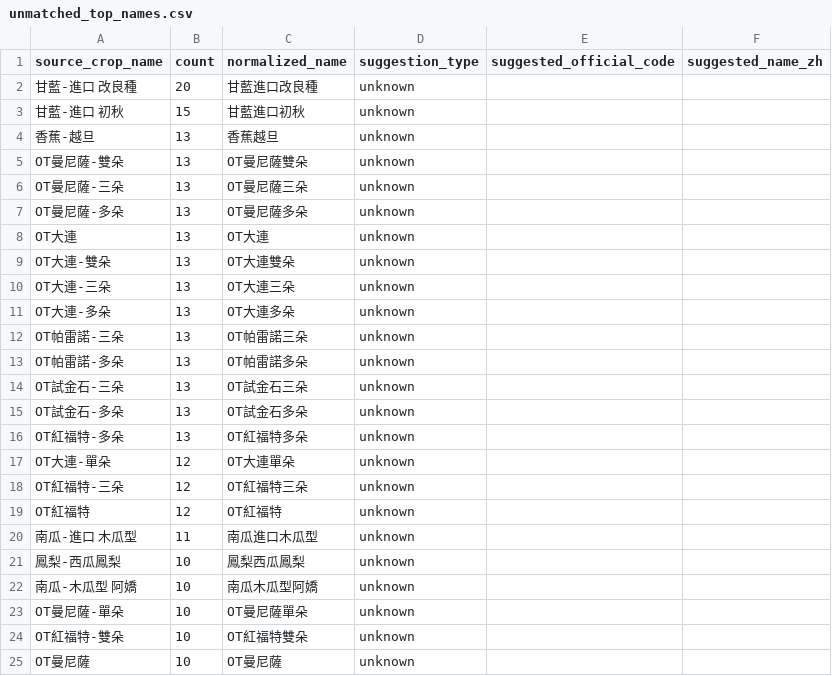
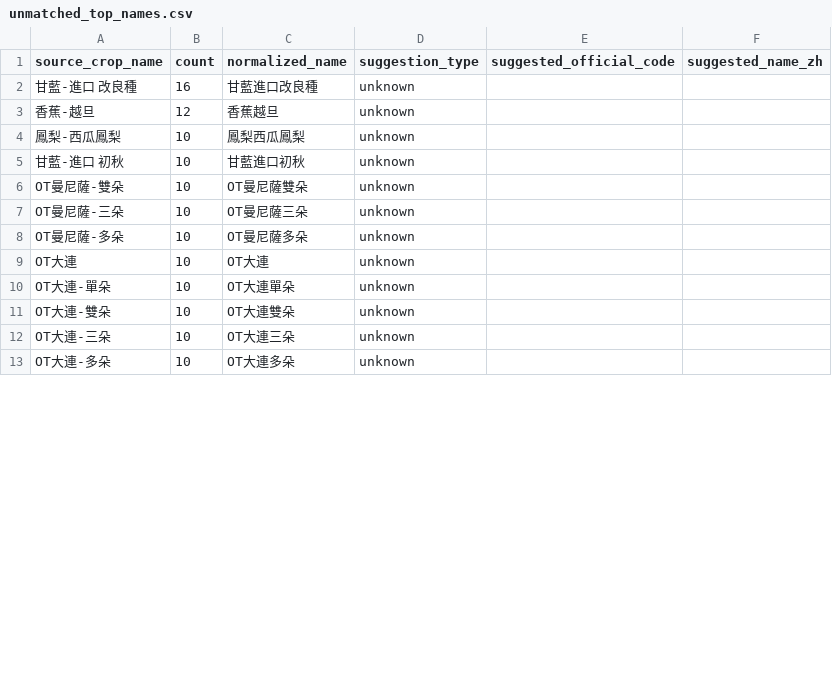
Before and after one commit to junborisproject0207-collab/vege-price-backend, a CSV file: output/unmatched_top_names.csv, drawn as a sheet; only a part is shown; the diff covers the shown part only.

```diff
--- a/output/unmatched_top_names.csv
+++ b/output/unmatched_top_names.csv
@@ -1,25 +1,13 @@
 source_crop_name,count,normalized_name,suggestion_type,suggested_official_code,suggested_name_zh
-甘藍-進口 改良種,20,甘藍進口改良種,unknown,,
-甘藍-進口 初秋,15,甘藍進口初秋,unknown,,
-香蕉-越旦,13,香蕉越旦,unknown,,
-OT曼尼薩-雙朵,13,OT曼尼薩雙朵,unknown,,
-OT曼尼薩-三朵,13,OT曼尼薩三朵,unknown,,
-OT曼尼薩-多朵,13,OT曼尼薩多朵,unknown,,
-OT大連,13,OT大連,unknown,,
-OT大連-雙朵,13,OT大連雙朵,unknown,,
-OT大連-三朵,13,OT大連三朵,unknown,,
-OT大連-多朵,13,OT大連多朵,unknown,,
-OT帕雷諾-三朵,13,OT帕雷諾三朵,unknown,,
-OT帕雷諾-多朵,13,OT帕雷諾多朵,unknown,,
-OT試金石-三朵,13,OT試金石三朵,unknown,,
-OT試金石-多朵,13,OT試金石多朵,unknown,,
-OT紅福特-多朵,13,OT紅福特多朵,unknown,,
-OT大連-單朵,12,OT大連單朵,unknown,,
-OT紅福特-三朵,12,OT紅福特三朵,unknown,,
-OT紅福特,12,OT紅福特,unknown,,
-南瓜-進口 木瓜型,11,南瓜進口木瓜型,unknown,,
+甘藍-進口 改良種,16,甘藍進口改良種,unknown,,
+香蕉-越旦,12,香蕉越旦,unknown,,
 鳳梨-西瓜鳳梨,10,鳳梨西瓜鳳梨,unknown,,
-南瓜-木瓜型 阿嬌,10,南瓜木瓜型阿嬌,unknown,,
-OT曼尼薩-單朵,10,OT曼尼薩單朵,unknown,,
-OT紅福特-雙朵,10,OT紅福特雙朵,unknown,,
-OT曼尼薩,10,OT曼尼薩,unknown,,
+甘藍-進口 初秋,10,甘藍進口初秋,unknown,,
+OT曼尼薩-雙朵,10,OT曼尼薩雙朵,unknown,,
+OT曼尼薩-三朵,10,OT曼尼薩三朵,unknown,,
+OT曼尼薩-多朵,10,OT曼尼薩多朵,unknown,,
+OT大連,10,OT大連,unknown,,
+OT大連-單朵,10,OT大連單朵,unknown,,
+OT大連-雙朵,10,OT大連雙朵,unknown,,
+OT大連-三朵,10,OT大連三朵,unknown,,
+OT大連-多朵,10,OT大連多朵,unknown,,
```
Also changed, not shown: 14 added rows, 2 removed rows and 13 edited cells elsewhere in this file, output/unmatched_price_items.csv, output/unmatched_top_codes.csv, 9 other files.
